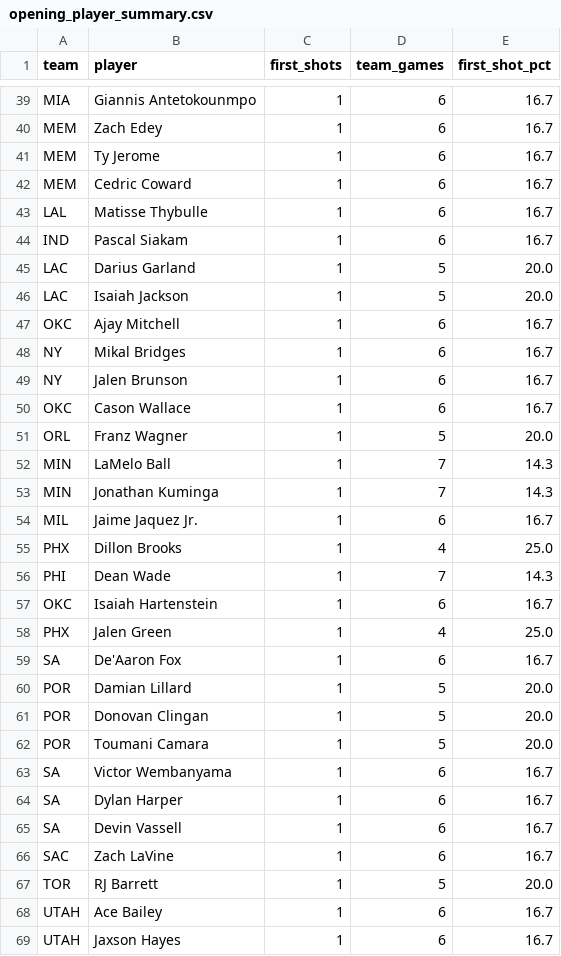
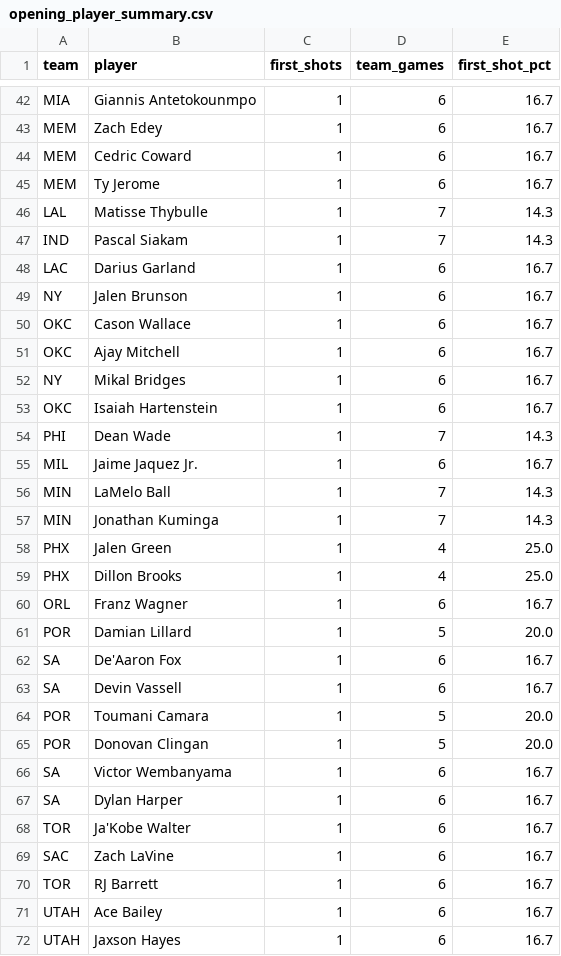
Before and after one commit to mmokriy-dot/prop-culture-nba-opening, a CSV file: data/opening_player_summary.csv, drawn as a sheet; only a part is shown, gaps mark what is left out; the diff covers the shown part only.

```diff
--- a/data/opening_player_summary.csv
+++ b/data/opening_player_summary.csv
@@ -40,29 +43,29 @@ MIA,Giannis Antetokounmpo,1,6,16.7
 MEM,Zach Edey,1,6,16.7
+MEM,Cedric Coward,1,6,16.7
 MEM,Ty Jerome,1,6,16.7
-MEM,Cedric Coward,1,6,16.7
-LAL,Matisse Thybulle,1,6,16.7
-IND,Pascal Siakam,1,6,16.7
-LAC,Darius Garland,1,5,20.0
-LAC,Isaiah Jackson,1,5,20.0
+LAL,Matisse Thybulle,1,7,14.3
+IND,Pascal Siakam,1,7,14.3
+LAC,Darius Garland,1,6,16.7
+NY,Jalen Brunson,1,6,16.7
+OKC,Cason Wallace,1,6,16.7
 OKC,Ajay Mitchell,1,6,16.7
 NY,Mikal Bridges,1,6,16.7
-NY,Jalen Brunson,1,6,16.7
-OKC,Cason Wallace,1,6,16.7
-ORL,Franz Wagner,1,5,20.0
+OKC,Isaiah Hartenstein,1,6,16.7
+PHI,Dean Wade,1,7,14.3
+MIL,Jaime Jaquez Jr.,1,6,16.7
 MIN,LaMelo Ball,1,7,14.3
 MIN,Jonathan Kuminga,1,7,14.3
-MIL,Jaime Jaquez Jr.,1,6,16.7
+PHX,Jalen Green,1,4,25.0
 PHX,Dillon Brooks,1,4,25.0
-PHI,Dean Wade,1,7,14.3
-OKC,Isaiah Hartenstein,1,6,16.7
-PHX,Jalen Green,1,4,25.0
+ORL,Franz Wagner,1,6,16.7
+POR,Damian Lillard,1,5,20.0
 SA,De'Aaron Fox,1,6,16.7
-POR,Damian Lillard,1,5,20.0
+SA,Devin Vassell,1,6,16.7
+POR,Toumani Camara,1,5,20.0
 POR,Donovan Clingan,1,5,20.0
-POR,Toumani Camara,1,5,20.0
 SA,Victor Wembanyama,1,6,16.7
 SA,Dylan Harper,1,6,16.7
-SA,Devin Vassell,1,6,16.7
+TOR,Ja'Kobe Walter,1,6,16.7
 SAC,Zach LaVine,1,6,16.7
-TOR,RJ Barrett,1,5,20.0
+TOR,RJ Barrett,1,6,16.7
 UTAH,Ace Bailey,1,6,16.7
```
Also changed, not shown: 12 added rows, 9 removed rows, 9 moved rows and 20 edited cells elsewhere in this file, data/opening_game_results.csv, data/opening_team_summary.csv.
